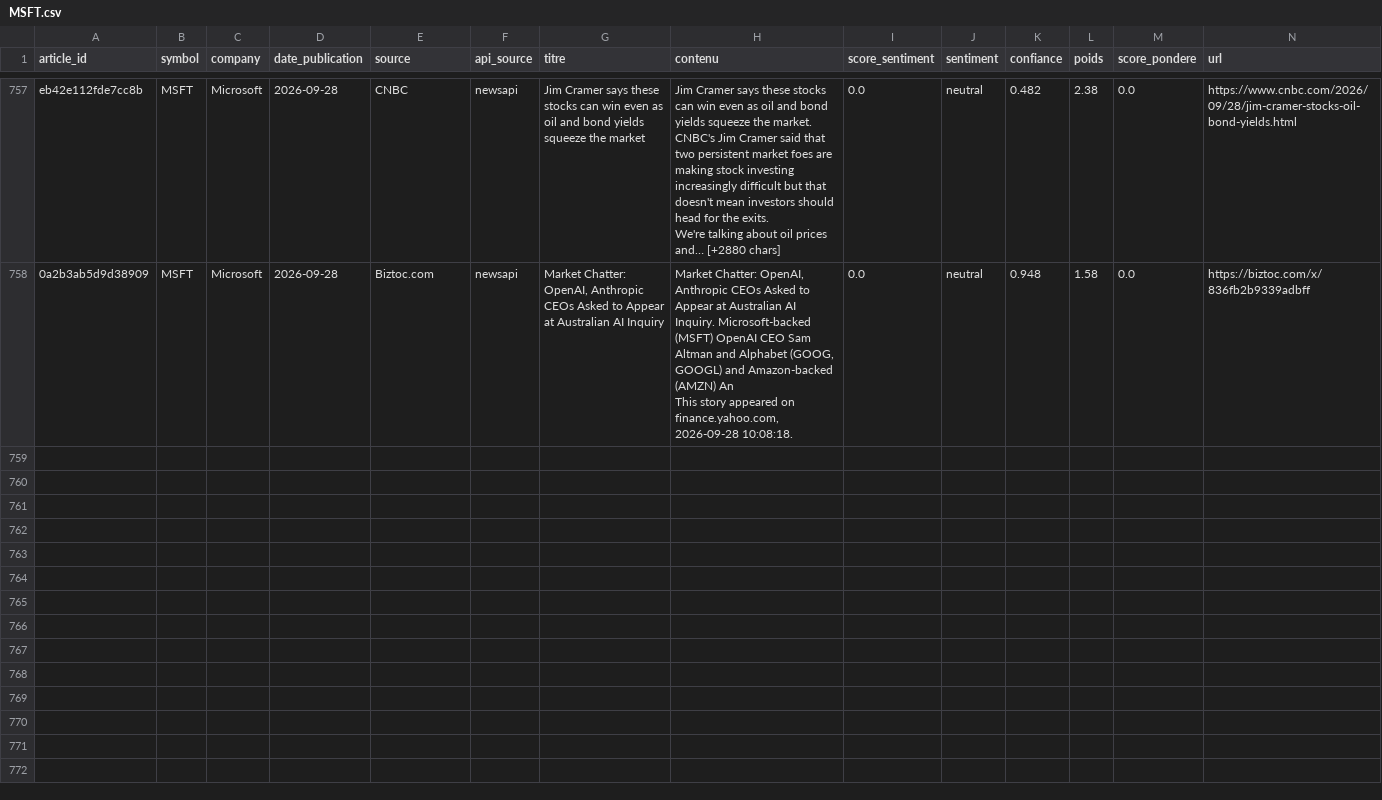
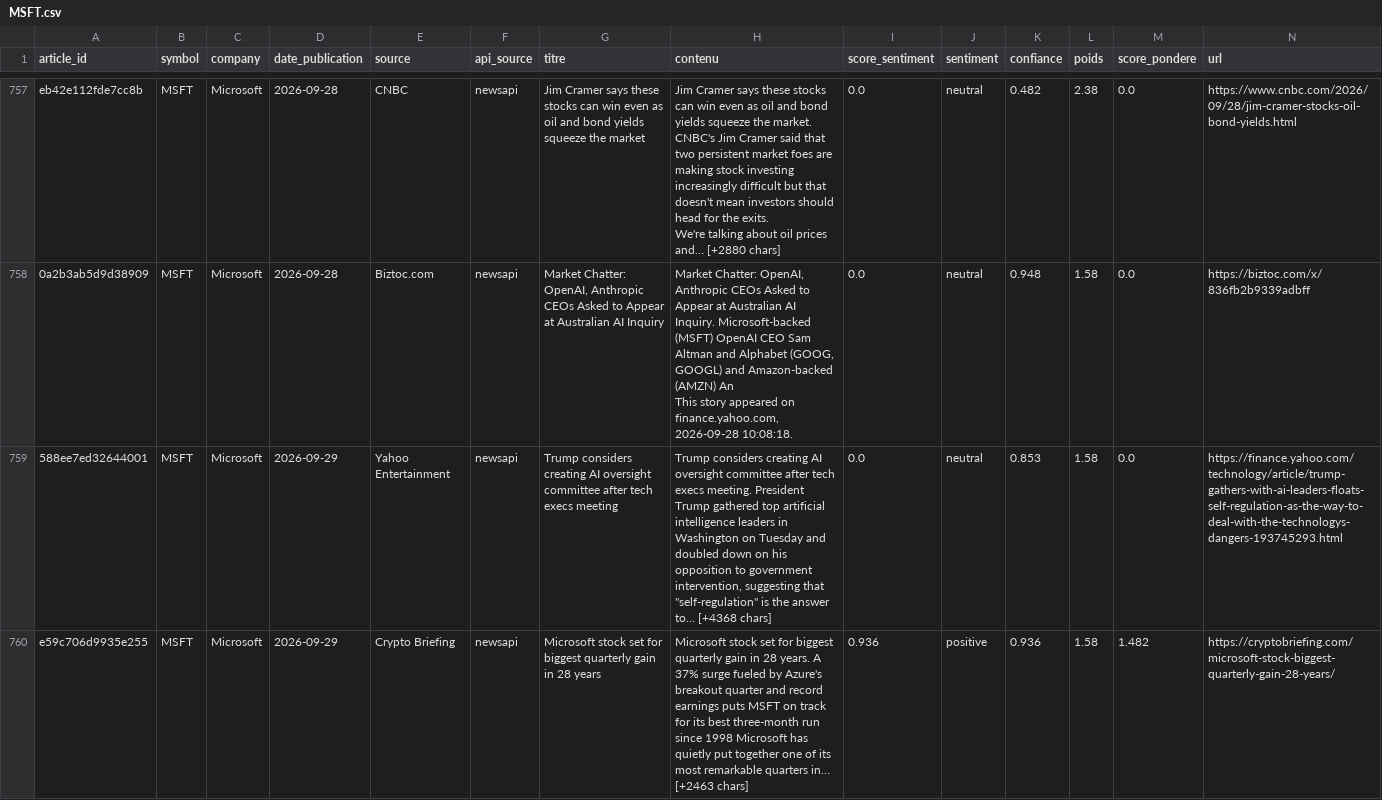
Before and after one commit to adam-hassen/stock-auto-update, a CSV file: data/articles_sentiment/MSFT.csv, drawn as a sheet; only a part is shown, gaps mark what is left out; rows hold the shown columns only; the diff covers the shown part only; the diff names each change by its address in the sheet, - before the commit and + after, or states it on an @@ line.

```diff
--- a/data/articles_sentiment/MSFT.csv
+++ b/data/articles_sentiment/MSFT.csv
+row 759: 588ee7ed32644001 | MSFT | Microsoft | 2026-09-29 | Yahoo Entertainment | newsapi | Trump considers creating AI oversight committee after tech execs meeting | Trump considers creating AI oversight committee after tech execs meeting. President Trump gathered top artificial intelligence leaders in Washington on Tuesday and doubled down on his opposition to government intervention, suggesting that "self-regulation" is the answer to… [+4368 chars] | 0.0 | neutral | 0.853 | 1.58 | 0.0 | https://finance.yahoo.com/technology/article/trump-gathers-with-ai-leaders-floats-self-regulation-as-the-way-to-deal-with-the-technologys-dangers-193745293.html
+row 760: e59c706d9935e255 | MSFT | Microsoft | 2026-09-29 | Crypto Briefing | newsapi | Microsoft stock set for biggest quarterly gain in 28 years | Microsoft stock set for biggest quarterly gain in 28 years. A 37% surge fueled by Azure's breakout quarter and record earnings puts MSFT on track for its best three-month run since 1998 Microsoft has quietly put together one of its most remarkable quarters in… [+2463 chars] | 0.936 | positive | 0.936 | 1.58 | 1.482 | https://cryptobriefing.com/microsoft-stock-biggest-quarterly-gain-28-years/
```
Also changed, not shown: 3 added rows elsewhere in this file, data/articles_sentiment/AMZN.csv, data/articles_sentiment/GOOGL.csv, 14 other files.
